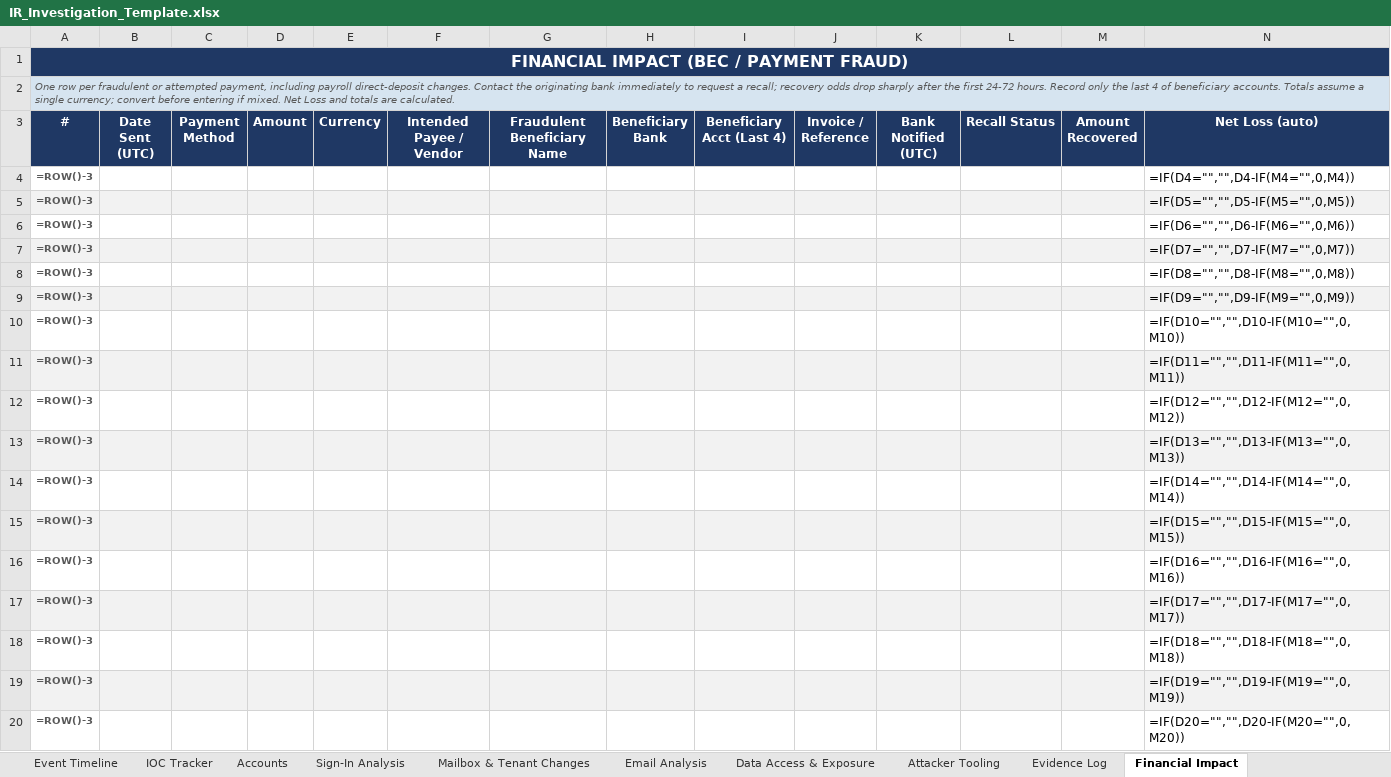
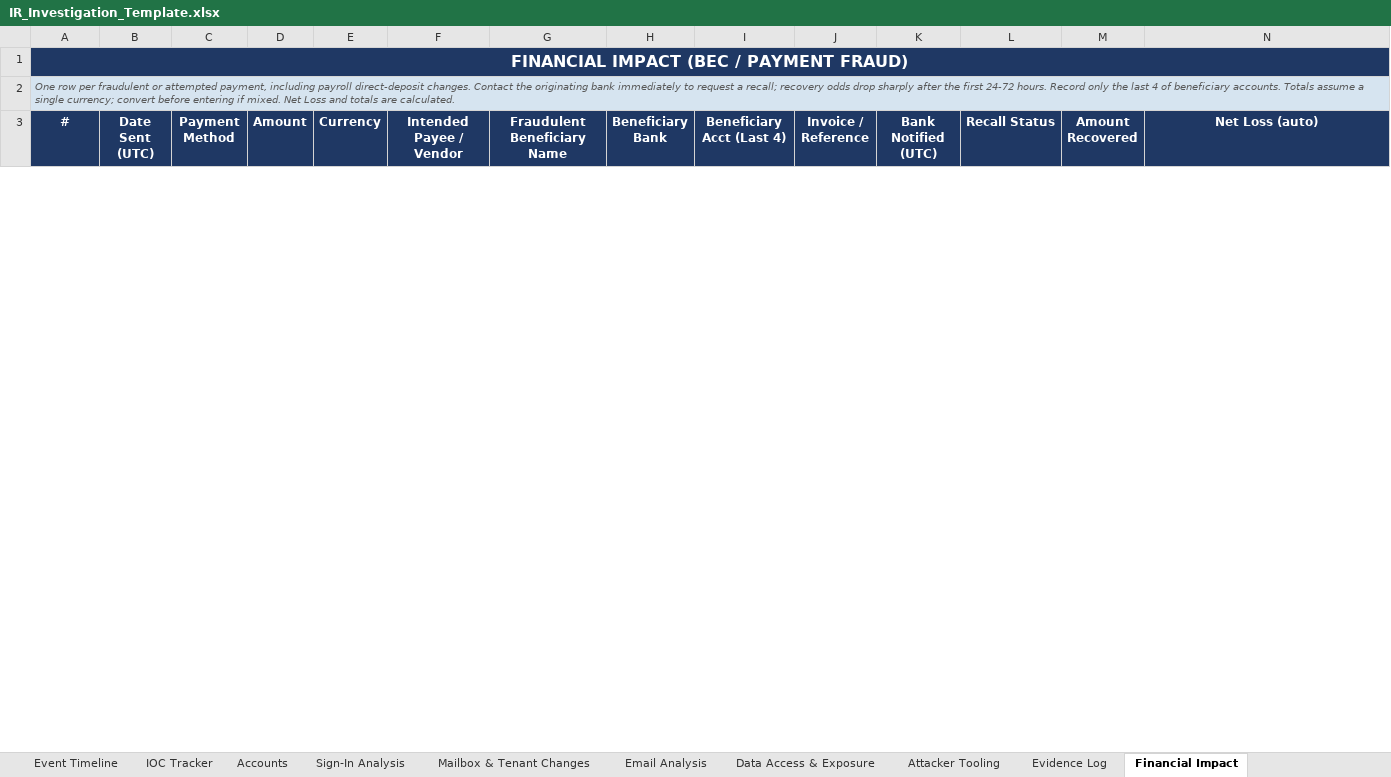
Before and after one commit to FLINTEK-LLC/ir-endpoint-investigations, an Excel workbook: templates/IR_Investigation_Template.xlsx, sheet Financial Impact, drawn as a sheet; only a part is shown; values as stored, in another font and other column widths than the file's, no borders; formulas without a stored value are shown as written; conditional formats and table styles not drawn; removed rows and columns are numbered as before the commit, all else as after; rows hold the shown columns only; the diff covers the shown part only; the diff names each change by its address in the sheet, - before the commit and + after, or states it on an @@ line.

```diff
--- a/templates/IR_Investigation_Template.xlsx (sheet Financial Impact)
+++ b/templates/IR_Investigation_Template.xlsx (sheet Financial Impact)
-row 4: =ROW()-3 |  |  |  |  |  |  |  |  |  |  |  |  | =IF(D4="","",D4-IF(M4="",0,M4))
-row 5: =ROW()-3 |  |  |  |  |  |  |  |  |  |  |  |  | =IF(D5="","",D5-IF(M5="",0,M5))
-row 6: =ROW()-3 |  |  |  |  |  |  |  |  |  |  |  |  | =IF(D6="","",D6-IF(M6="",0,M6))
-row 7: =ROW()-3 |  |  |  |  |  |  |  |  |  |  |  |  | =IF(D7="","",D7-IF(M7="",0,M7))
-row 8: =ROW()-3 |  |  |  |  |  |  |  |  |  |  |  |  | =IF(D8="","",D8-IF(M8="",0,M8))
-row 9: =ROW()-3 |  |  |  |  |  |  |  |  |  |  |  |  | =IF(D9="","",D9-IF(M9="",0,M9))
-row 10: =ROW()-3 |  |  |  |  |  |  |  |  |  |  |  |  | =IF(D10="","",D10-IF(M10="",0,M10))
-row 11: =ROW()-3 |  |  |  |  |  |  |  |  |  |  |  |  | =IF(D11="","",D11-IF(M11="",0,M11))
-row 12: =ROW()-3 |  |  |  |  |  |  |  |  |  |  |  |  | =IF(D12="","",D12-IF(M12="",0,M12))
-row 13: =ROW()-3 |  |  |  |  |  |  |  |  |  |  |  |  | =IF(D13="","",D13-IF(M13="",0,M13))
-row 14: =ROW()-3 |  |  |  |  |  |  |  |  |  |  |  |  | =IF(D14="","",D14-IF(M14="",0,M14))
-row 15: =ROW()-3 |  |  |  |  |  |  |  |  |  |  |  |  | =IF(D15="","",D15-IF(M15="",0,M15))
-row 16: =ROW()-3 |  |  |  |  |  |  |  |  |  |  |  |  | =IF(D16="","",D16-IF(M16="",0,M16))
-row 17: =ROW()-3 |  |  |  |  |  |  |  |  |  |  |  |  | =IF(D17="","",D17-IF(M17="",0,M17))
-row 18: =ROW()-3 |  |  |  |  |  |  |  |  |  |  |  |  | =IF(D18="","",D18-IF(M18="",0,M18))
-row 19: =ROW()-3 |  |  |  |  |  |  |  |  |  |  |  |  | =IF(D19="","",D19-IF(M19="",0,M19))
-row 20: =ROW()-3 |  |  |  |  |  |  |  |  |  |  |  |  | =IF(D20="","",D20-IF(M20="",0,M20))
```
Also changed, not shown: 31 added rows and 14 removed rows elsewhere in this sheet, sheet Evidence Log, sheet Notifications & Comms, sheet Case Overview.
